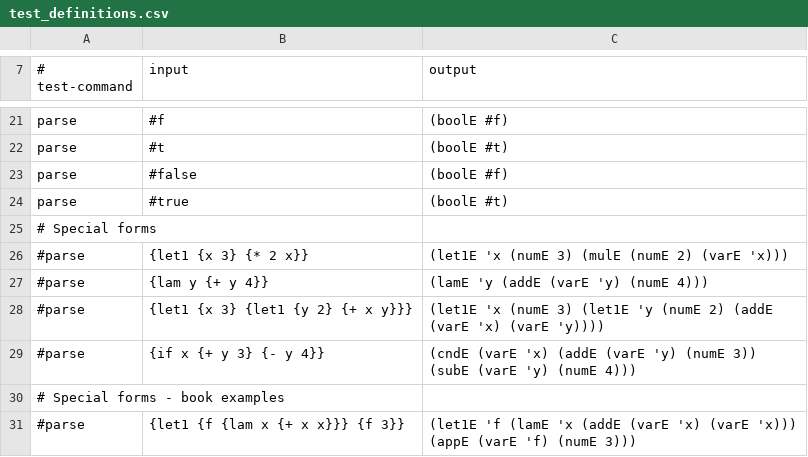
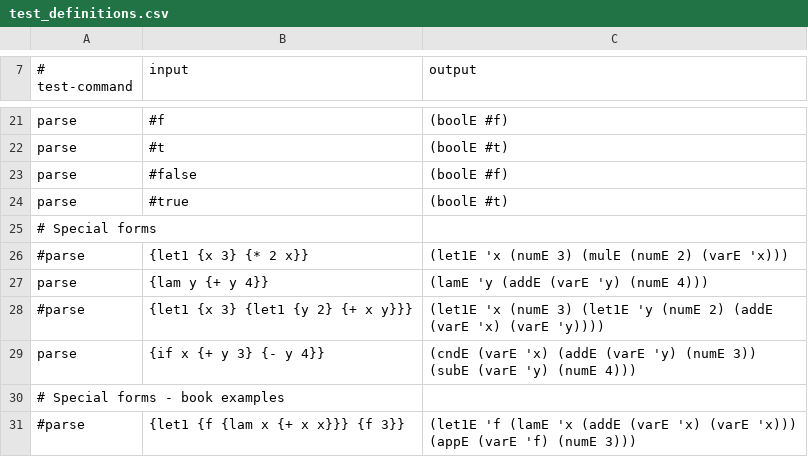
Before and after one commit to jw120/plai, a CSV file: walk_through/test_definitions.csv, drawn as a sheet; only a part is shown, gaps mark what is left out.

```diff
--- a/walk_through/test_definitions.csv
+++ b/walk_through/test_definitions.csv
@@ -26,5 +26,5 @@ parse,#true,(boolE #t)
 #parse,{let1 {x 3} {* 2 x}},(let1E 'x (numE 3) (mulE (numE 2) (varE 'x)))
-#parse,{lam y {+ y 4}},(lamE 'y (addE (varE 'y) (numE 4)))
+parse,{lam y {+ y 4}},(lamE 'y (addE (varE 'y) (numE 4)))
 #parse,{let1 {x 3} {let1 {y 2} {+ x y}}},(let1E 'x (numE 3) (let1E 'y (numE 2) (addE (varE 'x) (varE 'y))))
-#parse,{if x {+ y 3} {- y 4}},(cndE (varE 'x) (addE (varE 'y) (numE 3)) (subE (varE 'y) (numE 4)))
+parse,{if x {+ y 3} {- y 4}},(cndE (varE 'x) (addE (varE 'y) (numE 3)) (subE (varE 'y) (numE 4)))
 # Special forms - book examples
```
Also changed, not shown: 3 other files.
